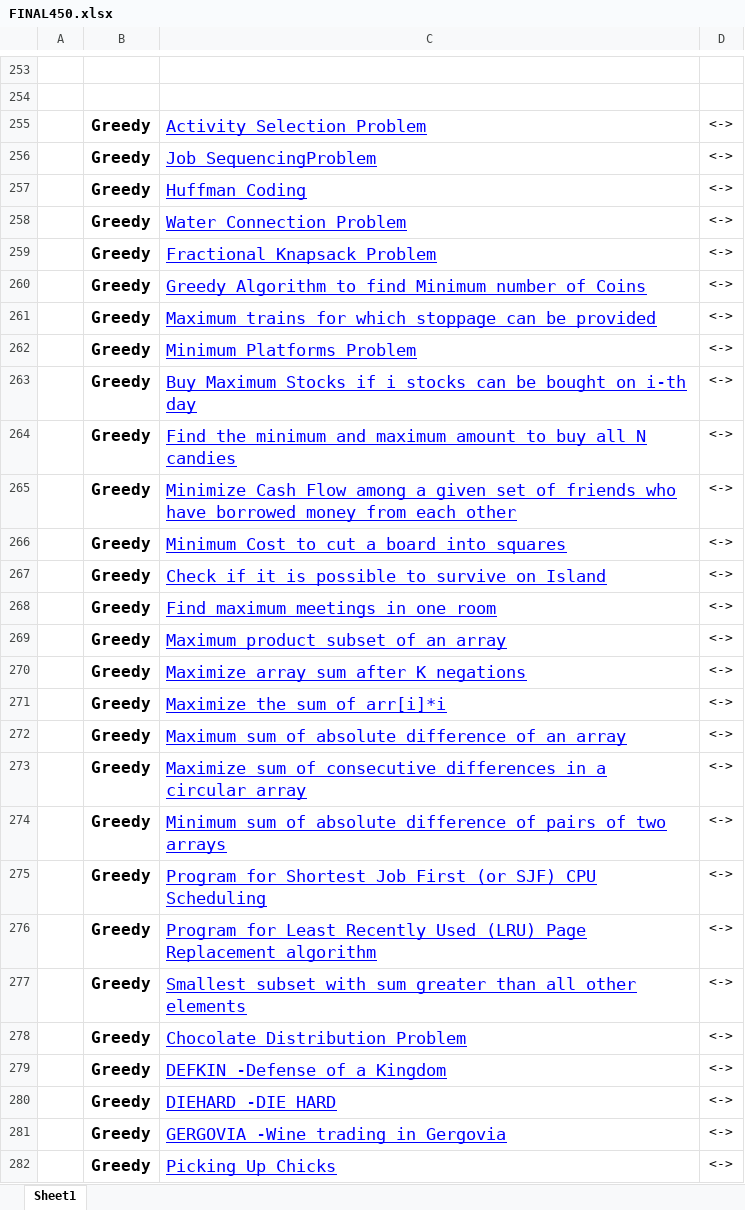
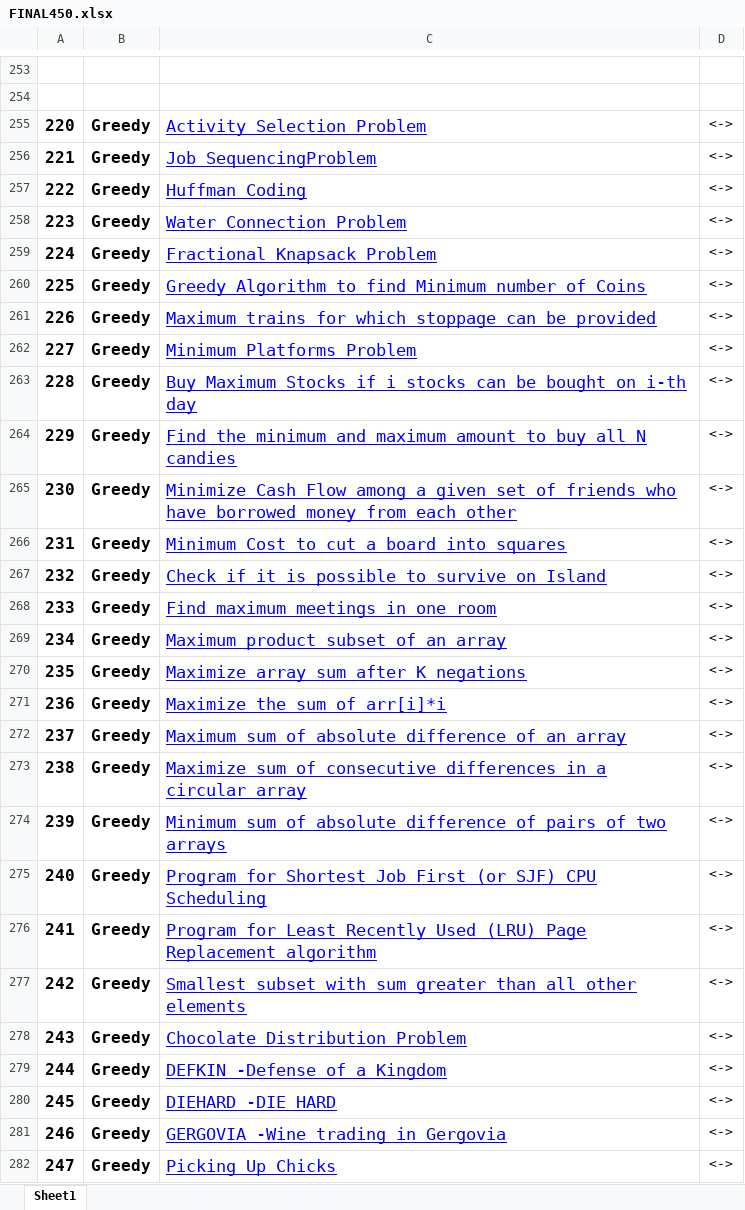
Before and after one commit to pranjal9424/DP, an Excel workbook: FINAL450.xlsx, sheet Sheet1, drawn as a sheet; only a part is shown, gaps mark what is left out; values as stored, in another font and other column widths than the file's, no borders; the diff covers the shown part only; the diff names each change by its address in the sheet, - before the commit and + after, or states it on an @@ line.

```diff
--- a/FINAL450.xlsx (sheet Sheet1)
+++ b/FINAL450.xlsx (sheet Sheet1)
-A255: (empty)
+A255: 220
-A256: (empty)
+A256: 221
-A257: (empty)
+A257: 222
-A258: (empty)
+A258: 223
-A259: (empty)
+A259: 224
-A260: (empty)
+A260: 225
-A261: (empty)
+A261: 226
-A262: (empty)
+A262: 227
-A263: (empty)
+A263: 228
-A264: (empty)
+A264: 229
-A265: (empty)
+A265: 230
-A266: (empty)
+A266: 231
-A267: (empty)
+A267: 232
-A268: (empty)
+A268: 233
-A269: (empty)
+A269: 234
-A270: (empty)
+A270: 235
-A271: (empty)
+A271: 236
-A272: (empty)
+A272: 237
-A273: (empty)
+A273: 238
-A274: (empty)
+A274: 239
-A275: (empty)
+A275: 240
-A276: (empty)
+A276: 241
-A277: (empty)
+A277: 242
-A278: (empty)
+A278: 243
-A279: (empty)
+A279: 244
-A280: (empty)
+A280: 245
-A281: (empty)
+A281: 246
-A282: (empty)
+A282: 247
```
Also changed, not shown: 7 edited cells and cell formats elsewhere in this sheet, 1 other file.
